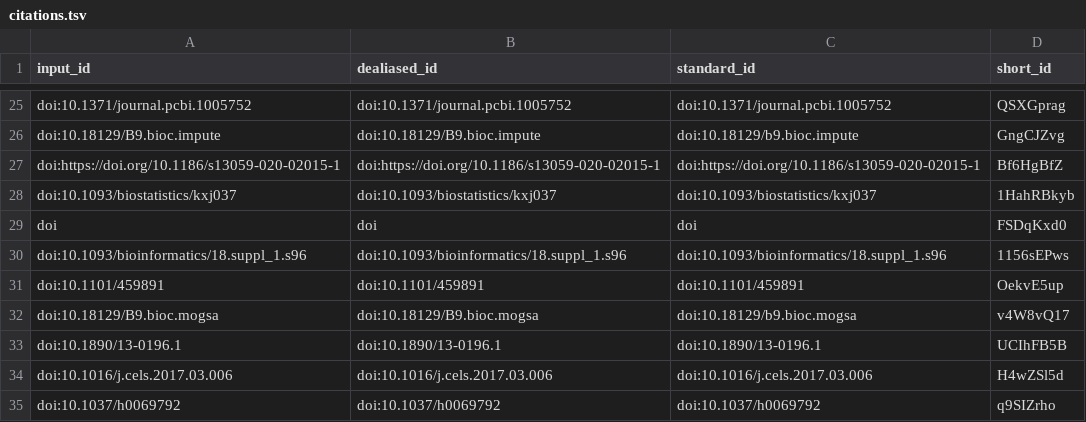
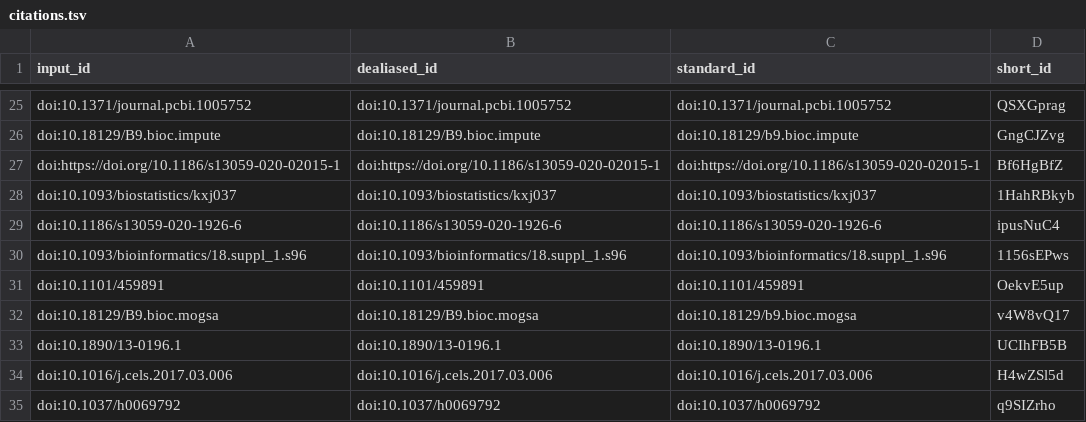
Before and after one commit to BIRSBiointegration/whitePaper, a TSV file: citations.tsv, drawn as a sheet; only a part is shown, gaps mark what is left out; removed rows and columns are numbered as before the commit, all else as after; the diff names each change by its address in the sheet, - before the commit and + after, or states it on an @@ line.

Commit message:
Rename 71.outline.md to 71.figures-tables-list.md [ci skip]
This build is based on
https://github.com/BIRSBiointegration/whitePaper/commit/600f8802a08b4d3f673bc1d22d484c1d0a272979.

This commit was created by the following CI build and job:
https://github.com/BIRSBiointegration/whitePaper/commit/600f8802a08b4d3f673bc1d22d484c1d0a272979/checks
https://github.com/BIRSBiointegration/whitePaper/runs/238745121

```diff
--- a/citations.tsv
+++ b/citations.tsv
-row 29: doi | doi | doi | FSDqKxd0
+row 29: doi:10.1186/s13059-020-1926-6 | doi:10.1186/s13059-020-1926-6 | doi:10.1186/s13059-020-1926-6 | ipusNuC4
```
Also changed, not shown: 7 other files.
